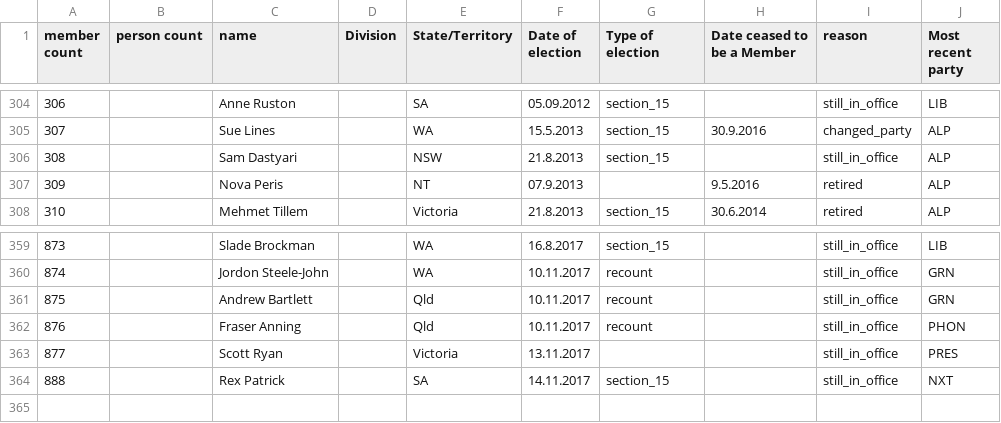
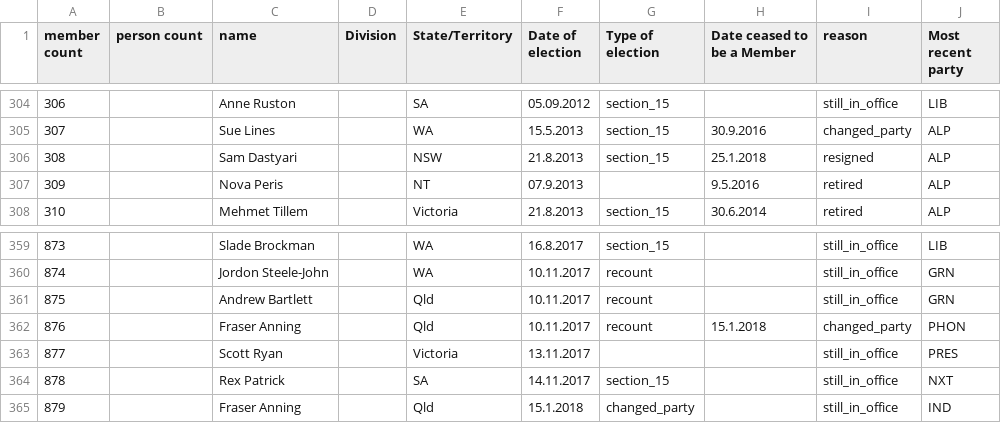
Before and after one commit to openaustralia/openaustralia-parser, a CSV file: data/senators.csv, drawn as a sheet; only a part is shown, gaps mark what is left out.

Commit message:
Dastayari resigned, Anning indep.
Sam Dastayari resigned 25.1.2018
Fraser Anning changed to independent 15.1.2018

Also, minor change to number of Rex Patrick - was listed as no. 888 but should be 878 (think this was typo).

There are two other changes coming to our senators (Brandis leaving, Gichuhi going to Libs) but as these changes aren't official on their APH records yet, am leaving them as they are for now.

```diff
--- a/data/senators.csv
+++ b/data/senators.csv
@@ -305,3 +305,3 @@ member count,person count,name,Division,State/Territory,Date of election,Type of
 307,,Sue Lines,,WA,15.5.2013,section_15,30.9.2016,changed_party,ALP
-308,,Sam Dastyari,,NSW,21.8.2013,section_15,,still_in_office,ALP
+308,,Sam Dastyari,,NSW,21.8.2013,section_15,25.1.2018,resigned,ALP
 309,,Nova Peris,,NT,07.9.2013,,9.5.2016,retired,ALP
@@ -361,4 +361,5 @@ member count,person count,name,Division,State/Territory,Date of election,Type of
 875,,Andrew Bartlett,,Qld,10.11.2017,recount,,still_in_office,GRN
-876,,Fraser Anning,,Qld,10.11.2017,recount,,still_in_office,PHON
+876,,Fraser Anning,,Qld,10.11.2017,recount,15.1.2018,changed_party,PHON
 877,,Scott Ryan,,Victoria,13.11.2017,,,still_in_office,PRES
-888,,Rex Patrick,,SA,14.11.2017,section_15,,still_in_office,NXT
+878,,Rex Patrick,,SA,14.11.2017,section_15,,still_in_office,NXT
+879,,Fraser Anning,,Qld,15.1.2018,changed_party,,still_in_office,IND
```
